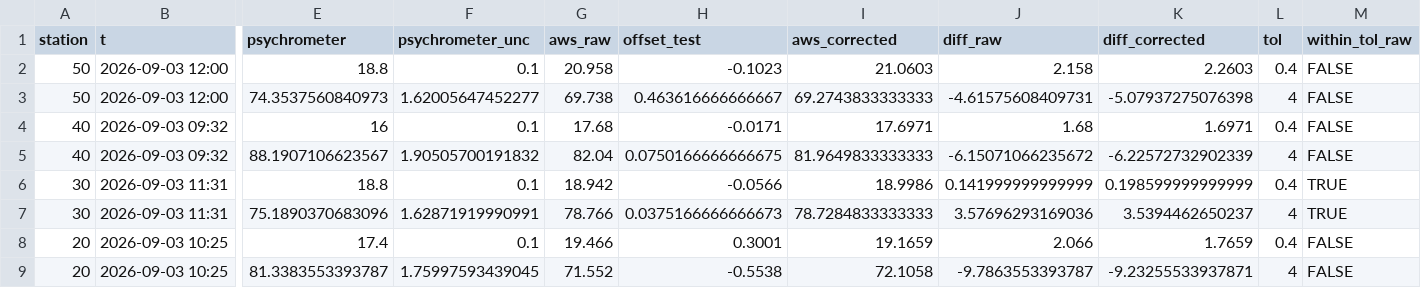
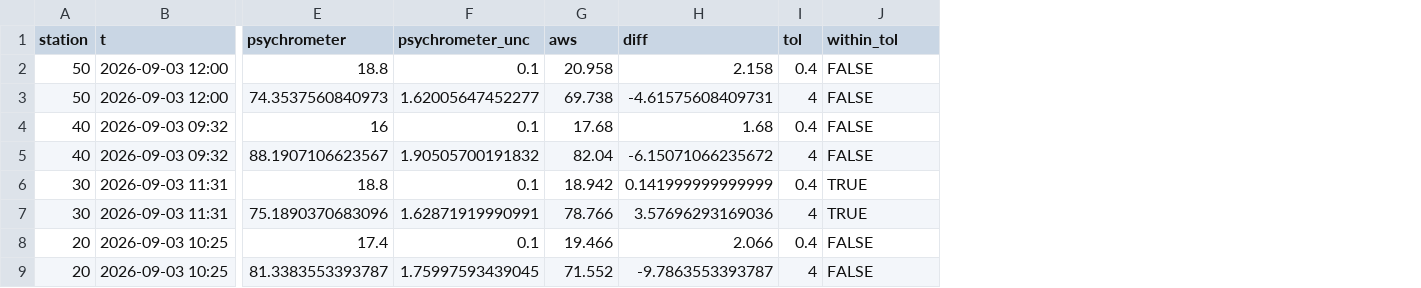
Before and after one commit to adipetkova-web/Datenqualitaet_MGP, a CSV file: results/tables/psychrometer_vergleich.csv, drawn as a sheet; only a part is shown, gaps mark what is left out; removed rows and columns are numbered as before the commit, all else as after; the diff names each change by its address in the sheet, - before the commit and + after, or states it on an @@ line.

```diff
--- a/results/tables/psychrometer_vergleich.csv
+++ b/results/tables/psychrometer_vergleich.csv
-column H (offset_test), rows 2-9: -0.1023 | 0.463616666666667 | -0.0171 | 0.0750166666666675 | -0.0566 | 0.0375166666666673 | 0.3001 | -0.5538
-column I (aws_corrected), rows 2-9: 21.0603 | 69.2743833333333 | 17.6971 | 81.9649833333333 | 18.9986 | 78.7284833333333 | 19.1659 | 72.1058
-column K (diff_corrected), rows 2-9: 2.2603 | -5.07937275076398 | 1.6971 | -6.22572732902339 | 0.198599999999999 | 3.5394462650237 | 1.7659 | -9.23255533937871
-G1: aws_raw
+G1: aws
-H1: diff_raw
+H1: diff
-J1: within_tol_raw
+J1: within_tol
```
Also changed, not shown: 3 other files.
